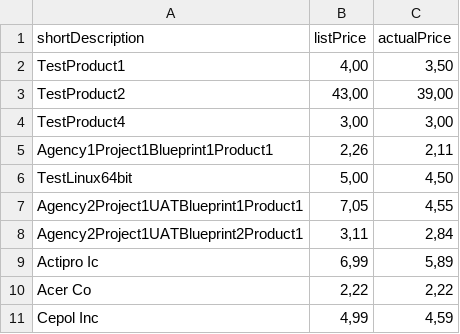
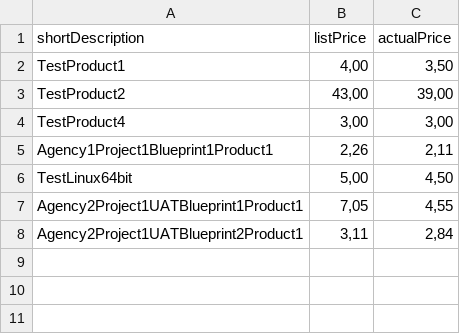
Before and after one commit to t3rmin41/angularjs-npm-app, a CSV file: app/data/data_output.csv, drawn as a sheet; the diff names each change by its address in the sheet, - before the commit and + after, or states it on an @@ line.

Commit message:
Removed unused products

```diff
--- a/app/data/data_output.csv
+++ b/app/data/data_output.csv
-row 9: Actipro Ic | 6,99 | 5,89
-row 10: Acer Co | 2,22 | 2,22
-row 11: Cepol Inc | 4,99 | 4,59
```
